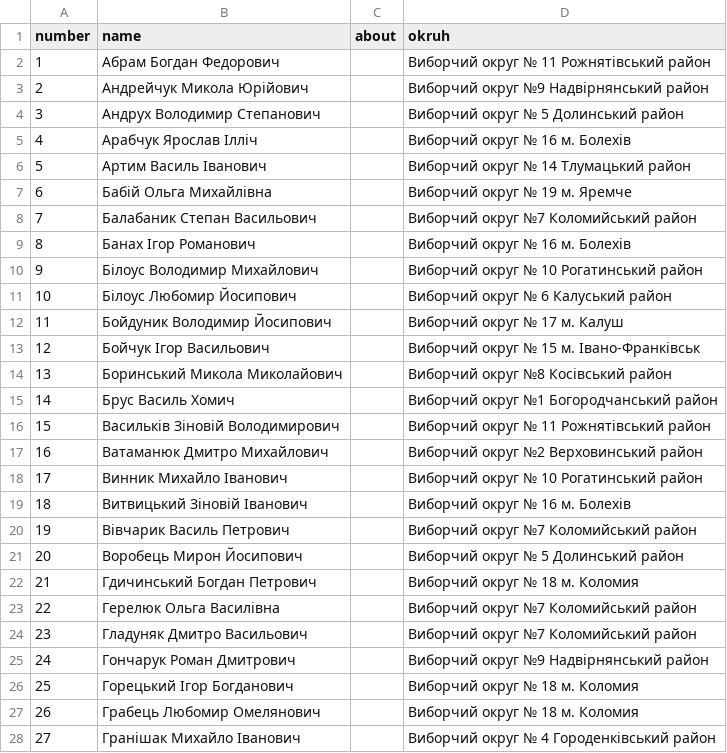
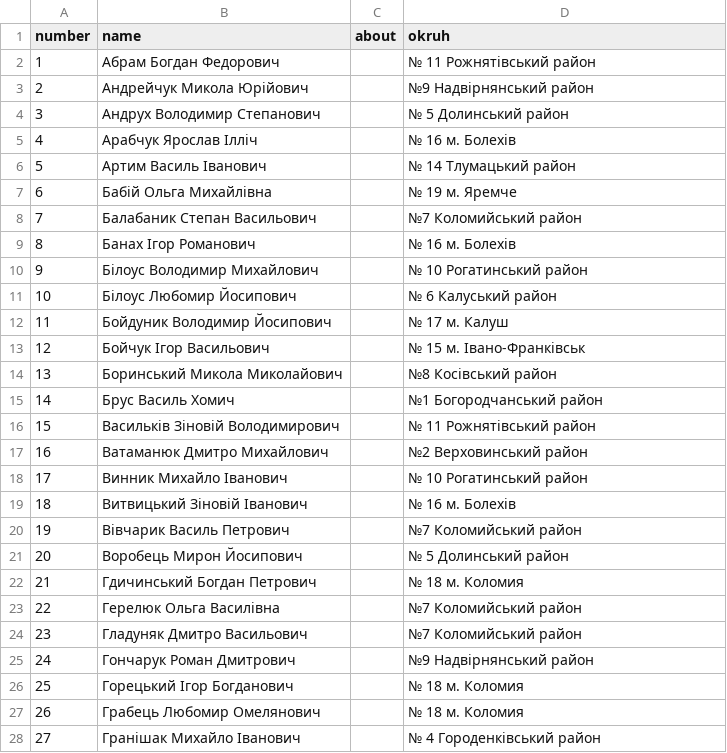
Before and after one commit to radaifua/main, a CSV file: _data/region-ivano-frankivska-deputies-1998-2002-list.csv, drawn as a sheet; only a part is shown; the diff covers the shown part only.

```diff
--- a/_data/region-ivano-frankivska-deputies-1998-2002-list.csv
+++ b/_data/region-ivano-frankivska-deputies-1998-2002-list.csv
@@ -1,28 +1,28 @@
 number,name,about,okruh
-1,Абрам Богдан Федорович,, Виборчий округ № 11 Рожнятівський район
-2,Андрейчук Микола Юрійович,, Виборчий округ №9 Надвірнянський район
-3,Андрух Володимир Степанович,, Виборчий округ № 5 Долинський район
-4,Арабчук Ярослав Ілліч,, Виборчий округ № 16 м. Болехів
-5,Артим Василь Іванович,, Виборчий округ № 14 Тлумацький район
-6,Бабій Ольга Михайлівна,, Виборчий округ № 19 м. Яремче
-7,Балабаник Степан Васильович,, Виборчий округ №7 Коломийський район
-8,Банах Ігор Романович,, Виборчий округ № 16 м. Болехів
-9,Білоус Володимир Михайлович,, Виборчий округ № 10 Рогатинський район
-10,Білоус Любомир Йосипович,, Виборчий округ № 6 Калуський район
-11,Бойдуник Володимир Йосипович,, Виборчий округ № 17 м. Калуш
-12,Бойчук Ігор Васильович,, Виборчий округ № 15 м. Івано-Франківськ
-13,Боринський Микола Миколайович,, Виборчий округ №8 Косівський район
-14,Брус Василь Хомич,, Виборчий округ №1 Богородчанський район
-15,Васильків Зіновій Володимирович,, Виборчий округ № 11 Рожнятівський район
-16,Ватаманюк Дмитро Михайлович,, Виборчий округ №2 Верховинський район
-17,Винник Михайло Іванович,, Виборчий округ № 10 Рогатинський район
-18,Витвицький Зіновій Іванович,, Виборчий округ № 16 м. Болехів
-19,Вівчарик Василь Петрович,, Виборчий округ №7 Коломийський район
-20,Воробець Мирон Йосипович,, Виборчий округ № 5 Долинський район
-21,Гдичинський Богдан Петрович,, Виборчий округ № 18 м. Коломия
-22,Герелюк Ольга Василівна,, Виборчий округ №7 Коломийський район
-23,Гладуняк Дмитро Васильович,, Виборчий округ №7 Коломийський район
-24,Гончарук Роман Дмитрович,, Виборчий округ №9 Надвірнянський район
-25,Горецький Ігор Богданович,, Виборчий округ № 18 м. Коломия
-26,Грабець Любомир Омелянович,, Виборчий округ № 18 м. Коломия
-27,Гранішак Михайло Іванович,, Виборчий округ № 4 Городенківський район
+1,Абрам Богдан Федорович,,№ 11 Рожнятівський район
+2,Андрейчук Микола Юрійович,,№9 Надвірнянський район
+3,Андрух Володимир Степанович,,№ 5 Долинський район
+4,Арабчук Ярослав Ілліч,,№ 16 м. Болехів
+5,Артим Василь Іванович,,№ 14 Тлумацький район
+6,Бабій Ольга Михайлівна,,№ 19 м. Яремче
+7,Балабаник Степан Васильович,,№7 Коломийський район
+8,Банах Ігор Романович,,№ 16 м. Болехів
+9,Білоус Володимир Михайлович,,№ 10 Рогатинський район
+10,Білоус Любомир Йосипович,,№ 6 Калуський район
+11,Бойдуник Володимир Йосипович,,№ 17 м. Калуш
+12,Бойчук Ігор Васильович,,№ 15 м. Івано-Франківськ
+13,Боринський Микола Миколайович,,№8 Косівський район
+14,Брус Василь Хомич,,№1 Богородчанський район
+15,Васильків Зіновій Володимирович,,№ 11 Рожнятівський район
+16,Ватаманюк Дмитро Михайлович,,№2 Верховинський район
+17,Винник Михайло Іванович,,№ 10 Рогатинський район
+18,Витвицький Зіновій Іванович,,№ 16 м. Болехів
+19,Вівчарик Василь Петрович,,№7 Коломийський район
+20,Воробець Мирон Йосипович,,№ 5 Долинський район
+21,Гдичинський Богдан Петрович,,№ 18 м. Коломия
+22,Герелюк Ольга Василівна,,№7 Коломийський район
+23,Гладуняк Дмитро Васильович,,№7 Коломийський район
+24,Гончарук Роман Дмитрович,,№9 Надвірнянський район
+25,Горецький Ігор Богданович,,№ 18 м. Коломия
+26,Грабець Любомир Омелянович,,№ 18 м. Коломия
+27,Гранішак Михайло Іванович,,№ 4 Городенківський район
```
Also changed, not shown: 68 edited cells elsewhere in this file, _data/region-ivano-frankivska-deputies-1991-1994-list.csv, _data/region-ivano-frankivska-deputies-1994-1998-list.csv, 1 other file.
